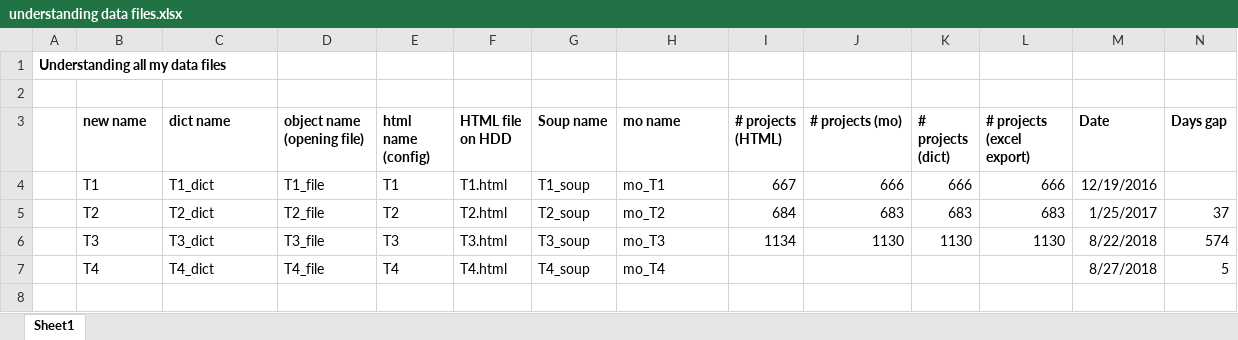
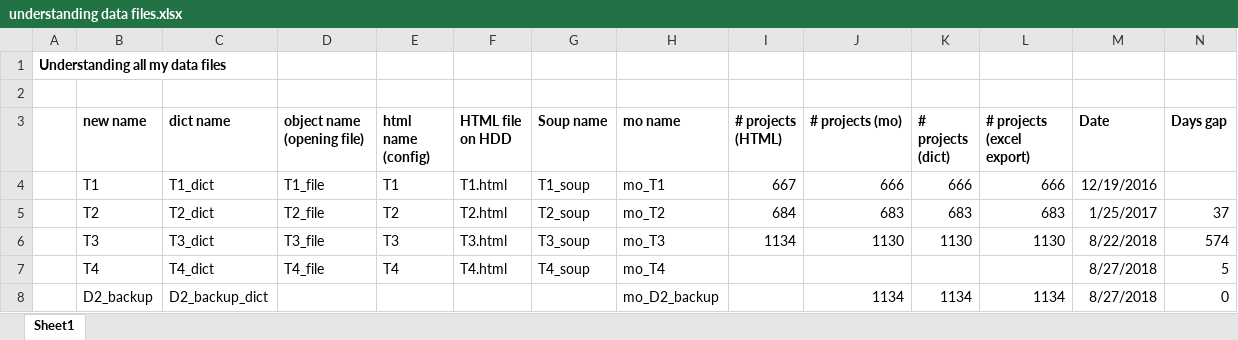
Before and after one commit to kageanrage/Admin_scrape, an Excel workbook: public/understanding data files.xlsx, sheet Sheet1, drawn as a sheet; values as stored, in another font and other column widths than the file's, no borders; the diff names each change by its address in the sheet, - before the commit and + after, or states it on an @@ line.

Commit message:
fixed a naming bug and now changes_dict looks perfect. Progressing to more live testing

```diff
--- a/public/understanding data files.xlsx (sheet Sheet1)
+++ b/public/understanding data files.xlsx (sheet Sheet1)
+row 8:  | D2_backup | D2_backup_dict |  |  |  |  | mo_D2_backup |  | 1134 | 1134 | 1134 | 8/27/2018 | 0
```
Also changed, not shown: 1 other file.
